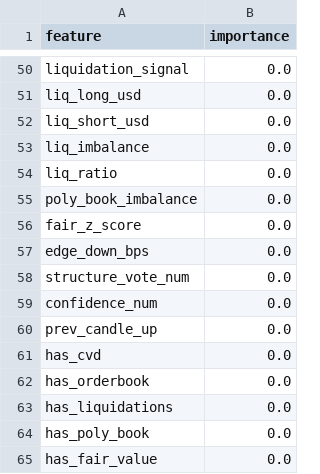
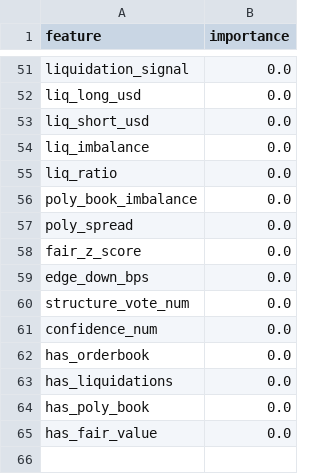
Before and after one commit to westonperkins/polymarket_bot, a CSV file: ml/output/gate_feature_importance.csv, drawn as a sheet; only a part is shown, gaps mark what is left out; removed rows and columns are numbered as before the commit, all else as after; the diff covers the shown part only; the diff names each change by its address in the sheet, - before the commit and + after, or states it on an @@ line.

```diff
--- a/ml/output/gate_feature_importance.csv
+++ b/ml/output/gate_feature_importance.csv
+row 57: poly_spread | 0.0
-row 60: prev_candle_up | 0.0
-row 61: has_cvd | 0.0
```
Also changed, not shown: 30 added rows, 29 removed rows and 16 edited cells elsewhere in this file, ml/output/cv_results.csv, ml/output/feature_importance.csv, 7 other files.
